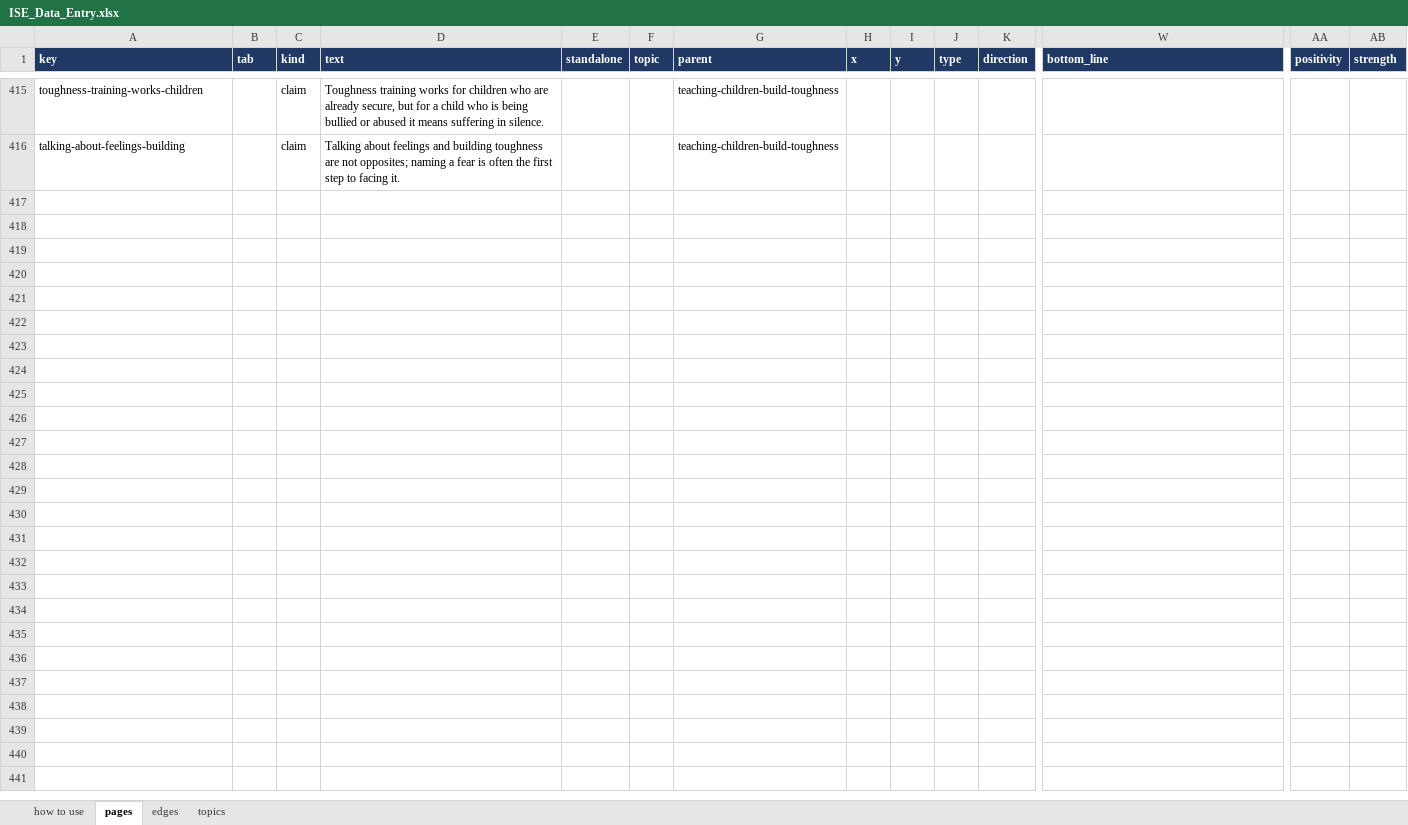
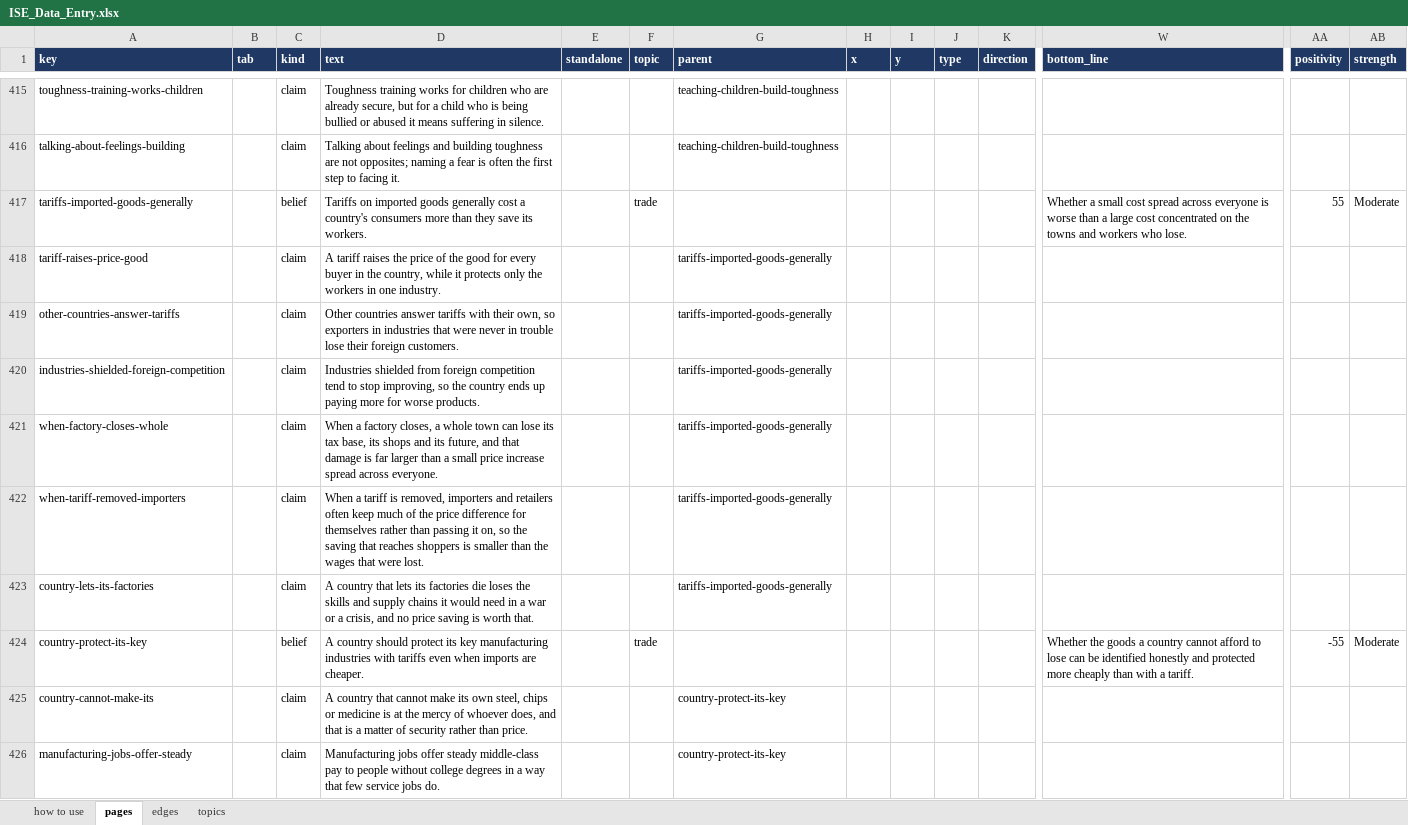
Before and after one commit to myklob/ideastockexchange, an Excel workbook: tools/static-site/ISE_Data_Entry.xlsx, sheet pages, drawn as a sheet; only a part is shown, gaps mark what is left out; values as stored, in another font and other column widths than the file's, no borders; rows hold the shown columns only; the diff covers the shown part only; the diff names each change by its address in the sheet, - before the commit and + after, or states it on an @@ line.

```diff
--- a/tools/static-site/ISE_Data_Entry.xlsx (sheet pages)
+++ b/tools/static-site/ISE_Data_Entry.xlsx (sheet pages)
+row 417: tariffs-imported-goods-generally |  | belief | Tariffs on imported goods generally cost a country's consumers more than they save its workers. |  | trade |  |  |  |  |  | Whether a small cost spread across everyone is worse than a large cost concentrated on the towns and workers who lose. | 55 | Moderate
+row 418: tariff-raises-price-good |  | claim | A tariff raises the price of the good for every buyer in the country, while it protects only the workers in one industry. |  |  | tariffs-imported-goods-generally
+row 419: other-countries-answer-tariffs |  | claim | Other countries answer tariffs with their own, so exporters in industries that were never in trouble lose their foreign customers. |  |  | tariffs-imported-goods-generally
+row 420: industries-shielded-foreign-competition |  | claim | Industries shielded from foreign competition tend to stop improving, so the country ends up paying more for worse products. |  |  | tariffs-imported-goods-generally
+row 421: when-factory-closes-whole |  | claim | When a factory closes, a whole town can lose its tax base, its shops and its future, and that damage is far larger than a small price increase spread across everyone. |  |  | tariffs-imported-goods-generally
+row 422: when-tariff-removed-importers |  | claim | When a tariff is removed, importers and retailers often keep much of the price difference for themselves rather than passing it on, so the saving that reaches shoppers is smaller than the wages that were lost. |  |  | tariffs-imported-goods-generally
+row 423: country-lets-its-factories |  | claim | A country that lets its factories die loses the skills and supply chains it would need in a war or a crisis, and no price saving is worth that. |  |  | tariffs-imported-goods-generally
+row 424: country-protect-its-key |  | belief | A country should protect its key manufacturing industries with tariffs even when imports are cheaper. |  | trade |  |  |  |  |  | Whether the goods a country cannot afford to lose can be identified honestly and protected more cheaply than with a tariff. | -55 | Moderate
+row 425: country-cannot-make-its |  | claim | A country that cannot make its own steel, chips or medicine is at the mercy of whoever does, and that is a matter of security rather than price. |  |  | country-protect-its-key
+row 426: manufacturing-jobs-offer-steady |  | claim | Manufacturing jobs offer steady middle-class pay to people without college degrees in a way that few service jobs do. |  |  | country-protect-its-key
```
Also changed, not shown: 64 added rows elsewhere in this sheet, sheet edges, sheet topics, 3 other files.
